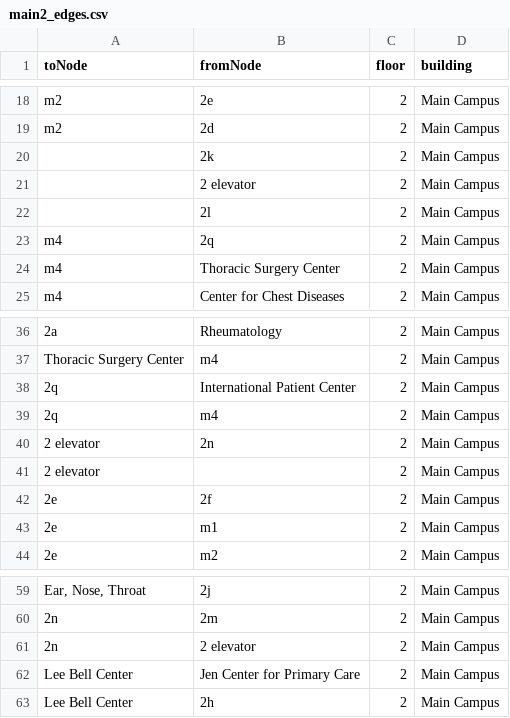
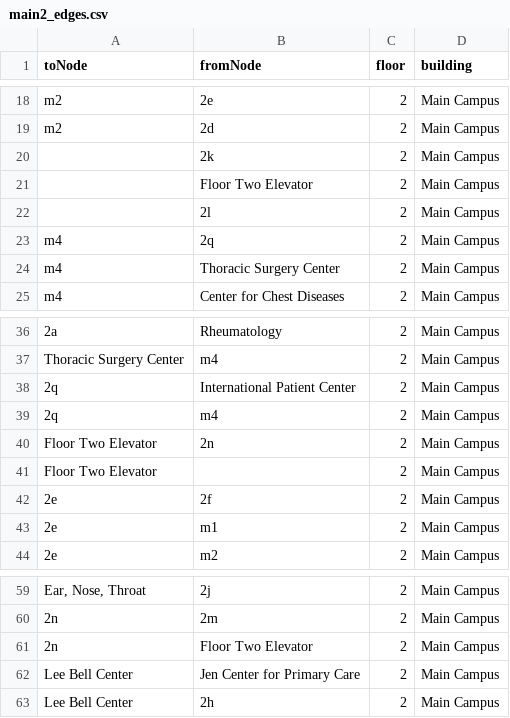
Before and after one commit to cerealkiller2527/soft-eng-repo-backup, a CSV file: packages/database/seedFiles/main2/main2_edges.csv, drawn as a sheet; only a part is shown, gaps mark what is left out; the diff names each change by its address in the sheet, - before the commit and + after, or states it on an @@ line.

```diff
--- a/packages/database/seedFiles/main2/main2_edges.csv
+++ b/packages/database/seedFiles/main2/main2_edges.csv
-B21 (fromNode): 2 elevator
+B21 (fromNode): Floor Two Elevator
-A40:A41 (toNode): 2 elevator
+A40:A41 (toNode): Floor Two Elevator
-B61 (fromNode): 2 elevator
+B61 (fromNode): Floor Two Elevator
```
Also changed, not shown: packages/database/seedFiles/faulkner/faulkner_edges.csv, packages/database/seedFiles/interfloor_edges/interfloor_edges.csv, 20 other files.
